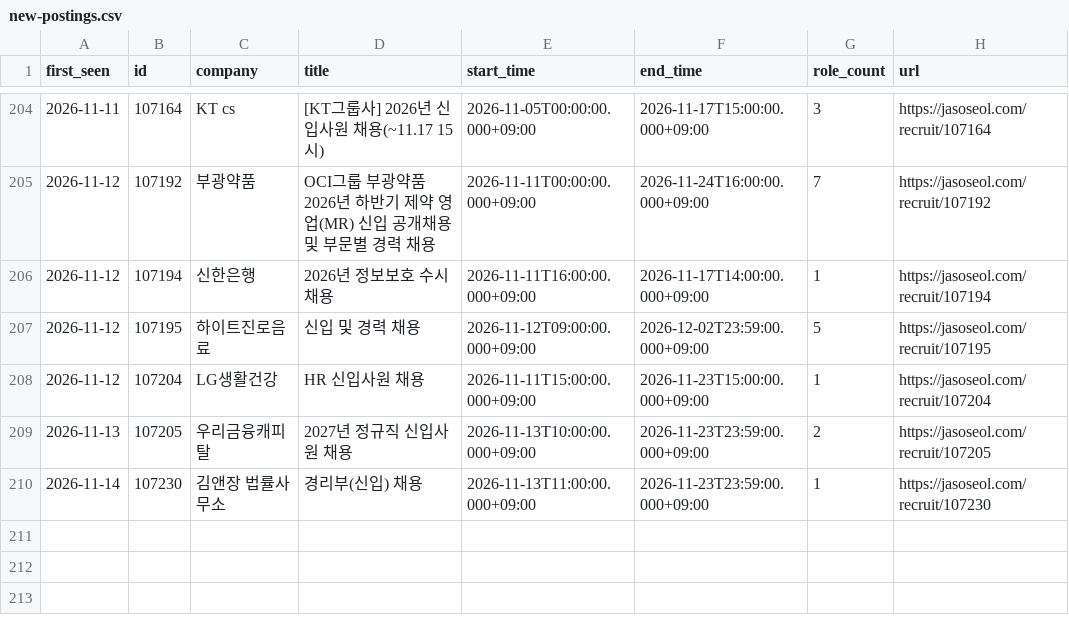
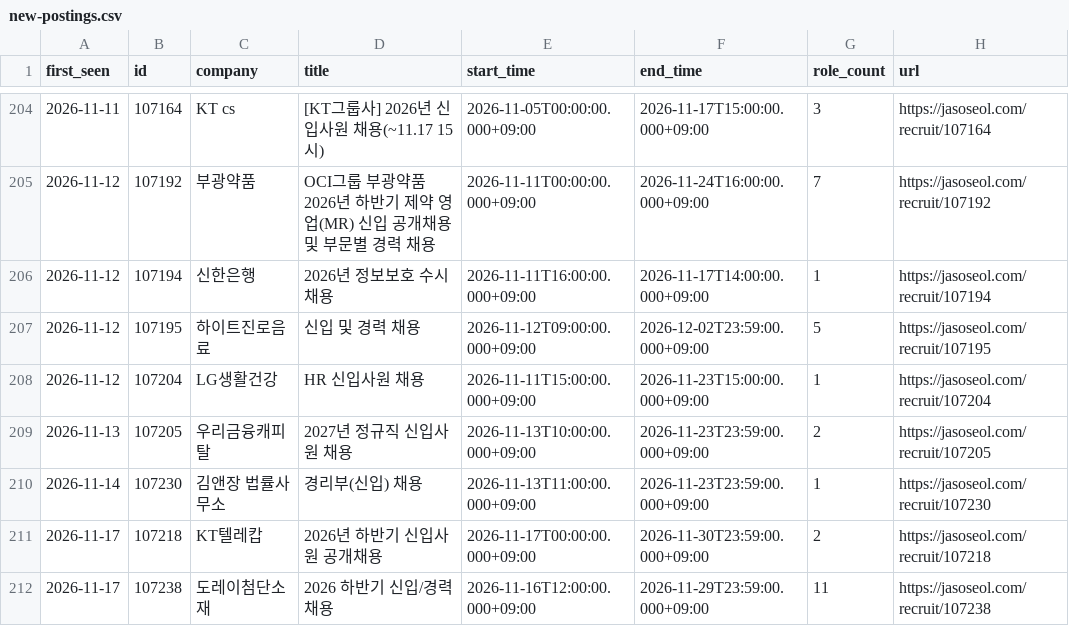
Before and after one commit to nukktae/ajildaa-ory, a CSV file: data/new-postings.csv, drawn as a sheet; only a part is shown, gaps mark what is left out; the diff names each change by its address in the sheet, - before the commit and + after, or states it on an @@ line.

```diff
--- a/data/new-postings.csv
+++ b/data/new-postings.csv
+row 211: 2026-11-17 | 107218 | KT텔레캅 | 2026년 하반기 신입사원 공개채용 | 2026-11-17T00:00:00.000+09:00 | 2026-11-30T23:59:00.000+09:00 | 2 | https://jasoseol.com/recruit/107218
+row 212: 2026-11-17 | 107238 | 도레이첨단소재 | 2026 하반기 신입/경력 채용 | 2026-11-16T12:00:00.000+09:00 | 2026-11-29T23:59:00.000+09:00 | 11 | https://jasoseol.com/recruit/107238
```
Also changed, not shown: data/postings.csv, 2 other files.
